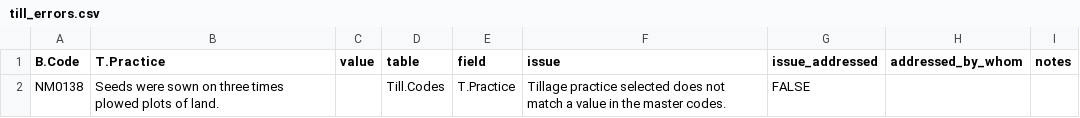
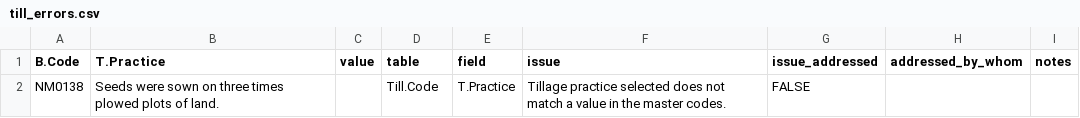
Before and after one commit to CIAT/ERA_dev, a CSV file: data/data_entry/industrious_elephant_2023/data_issues/till_errors.csv, drawn as a sheet.

Commit message:
field name updated

```diff
--- a/data/data_entry/industrious_elephant_2023/data_issues/till_errors.csv
+++ b/data/data_entry/industrious_elephant_2023/data_issues/till_errors.csv
@@ -1,2 +1,2 @@
 B.Code,T.Practice,value,table,field,issue,issue_addressed,addressed_by_whom,notes
-NM0138,Seeds were sown on three times plowed plots of land.,,Till.Codes,T.Practice,Tillage practice selected does not match a value in the master codes.,FALSE,"",""
+NM0138,Seeds were sown on three times plowed plots of land.,,Till.Code,T.Practice,Tillage practice selected does not match a value in the master codes.,FALSE,"",""
```
